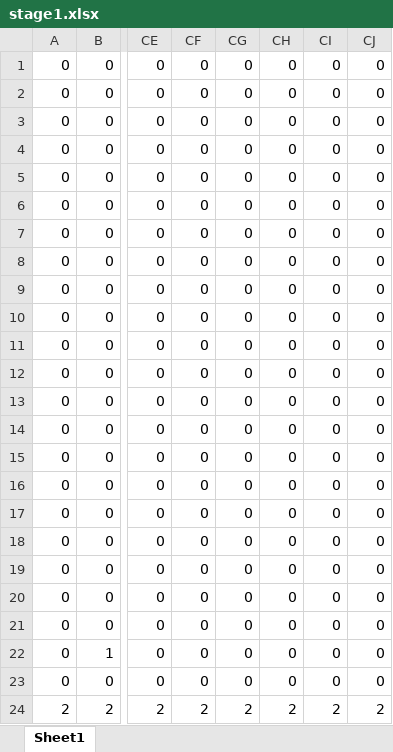
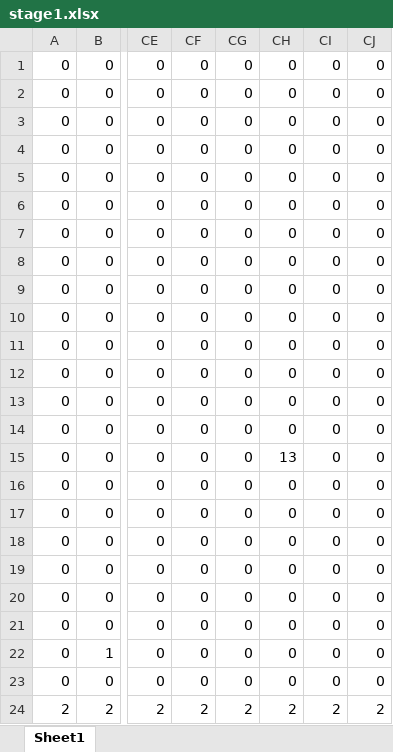
Before and after one commit to TD0419/teamcreate, an Excel workbook: ACG/ACG/stage1.xlsx, sheet Sheet1, drawn as a sheet; only a part is shown, gaps mark what is left out; values as stored, in another font and other column widths than the file's, no borders; conditional formats not drawn; the diff names each change by its address in the sheet, - before the commit and + after, or states it on an @@ line.

```diff
--- a/ACG/ACG/stage1.xlsx (sheet Sheet1)
+++ b/ACG/ACG/stage1.xlsx (sheet Sheet1)
-CH15: 0
+CH15: 13
```
Also changed, not shown: 2 other files.
